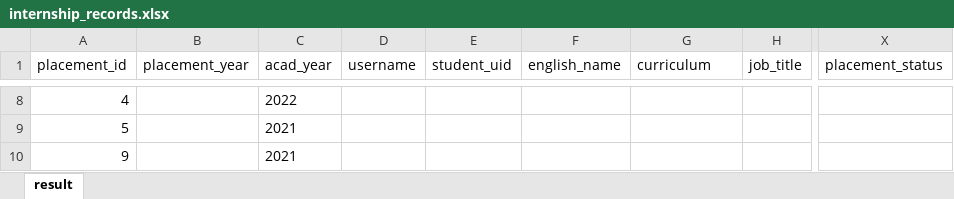
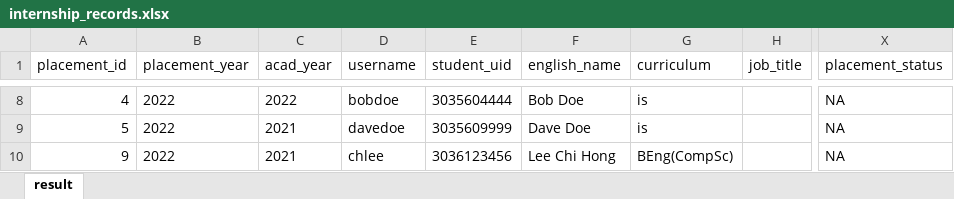
Before and after one commit to tamara-lee/PlacementSystem, an Excel workbook: server/internship_records.xlsx, sheet result, drawn as a sheet; only a part is shown, gaps mark what is left out; values as stored, in another font and other column widths than the file's, no borders; the diff covers the shown part only; the diff names each change by its address in the sheet, - before the commit and + after, or states it on an @@ line.

```diff
--- a/server/internship_records.xlsx (sheet result)
+++ b/server/internship_records.xlsx (sheet result)
-B8:B10 (placement_year): (empty)
+B8:B10 (placement_year): 2022
-D8 (username): (empty)
+D8 (username): bobdoe
-E8 (student_uid): (empty)
+E8 (student_uid): 3035604444
-F8 (english_name): (empty)
+F8 (english_name): Bob Doe
-G8:G9 (curriculum): (empty)
+G8:G9 (curriculum): is
-X8:X10 (placement_status): (empty)
+X8:X10 (placement_status): NA
-D9 (username): (empty)
+D9 (username): davedoe
-E9 (student_uid): (empty)
+E9 (student_uid): 3035609999
-F9 (english_name): (empty)
+F9 (english_name): Dave Doe
-D10 (username): (empty)
+D10 (username): chlee
-E10 (student_uid): (empty)
+E10 (student_uid): 3036123456
-F10 (english_name): (empty)
+F10 (english_name): Lee Chi Hong
-G10 (curriculum): (empty)
+G10 (curriculum): BEng(CompSc)
```
Also changed, not shown: 38 edited cells elsewhere in this sheet, 1 other file.
